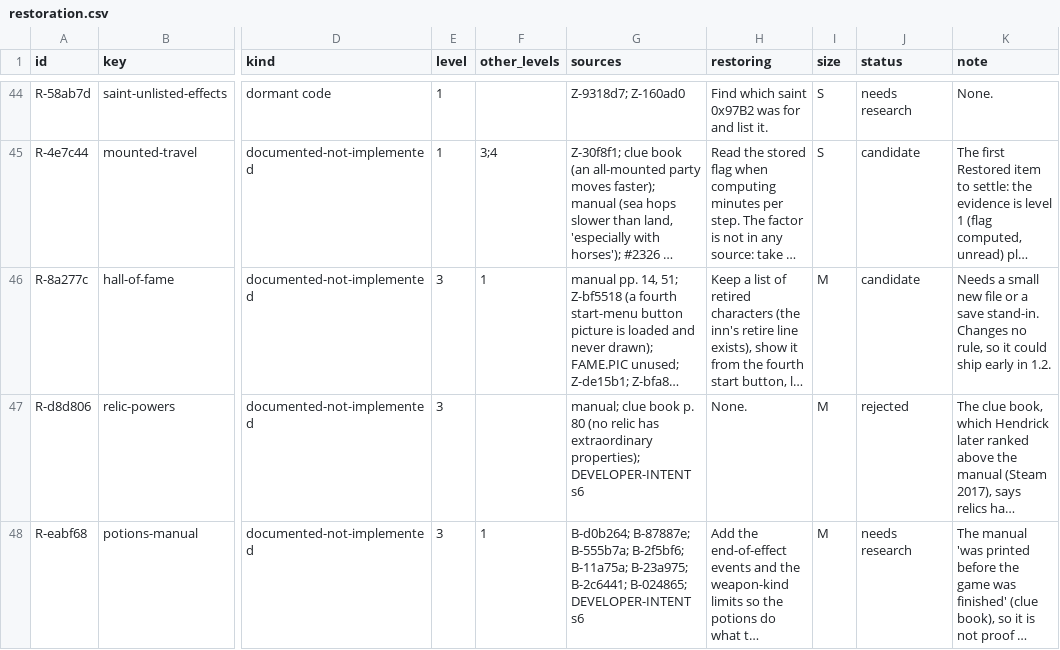
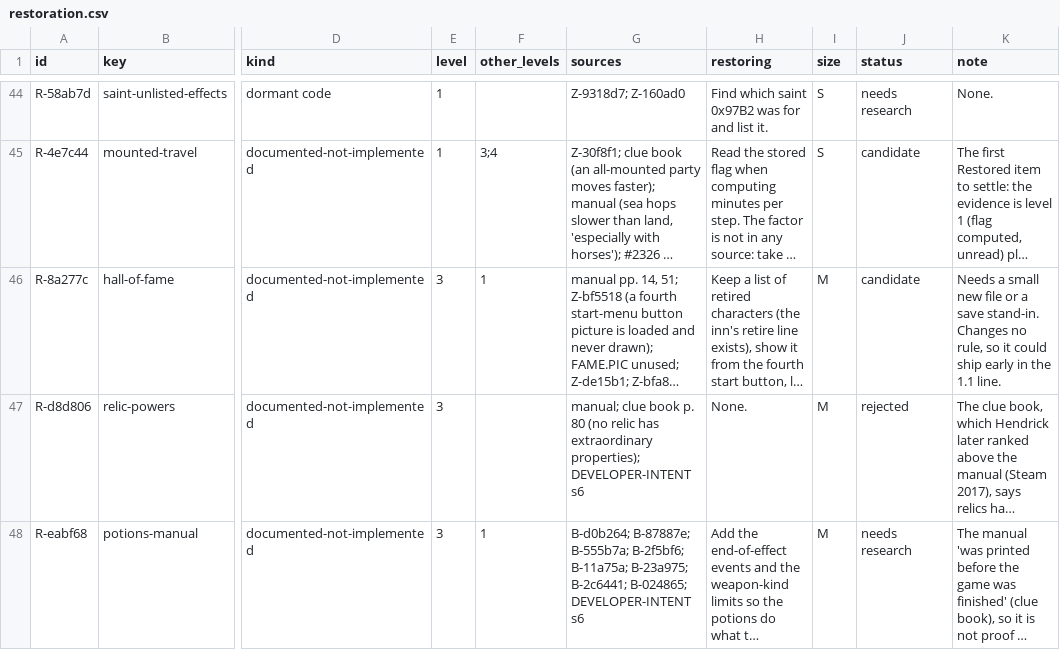
Before and after one commit to Arkana-Mechanika-Studios/darklands-restoration, a CSV file: docs/faithfulness/restoration.csv, drawn as a sheet; only a part is shown, gaps mark what is left out; long unchanged cells end in …; the diff covers the shown part only; the diff names each change by its address in the sheet, - before the commit and + after, or states it on an @@ line.

Commit message:
Restoration register: release numbering (Restored ends 1.1, mods are 1.2)

```diff
--- a/docs/faithfulness/restoration.csv
+++ b/docs/faithfulness/restoration.csv
-K46 (note): …early in 1.2.
+K46 (note): …early in the 1.1 line.
```
Also changed, not shown: 2 edited cells elsewhere in this file, 1 other file.
